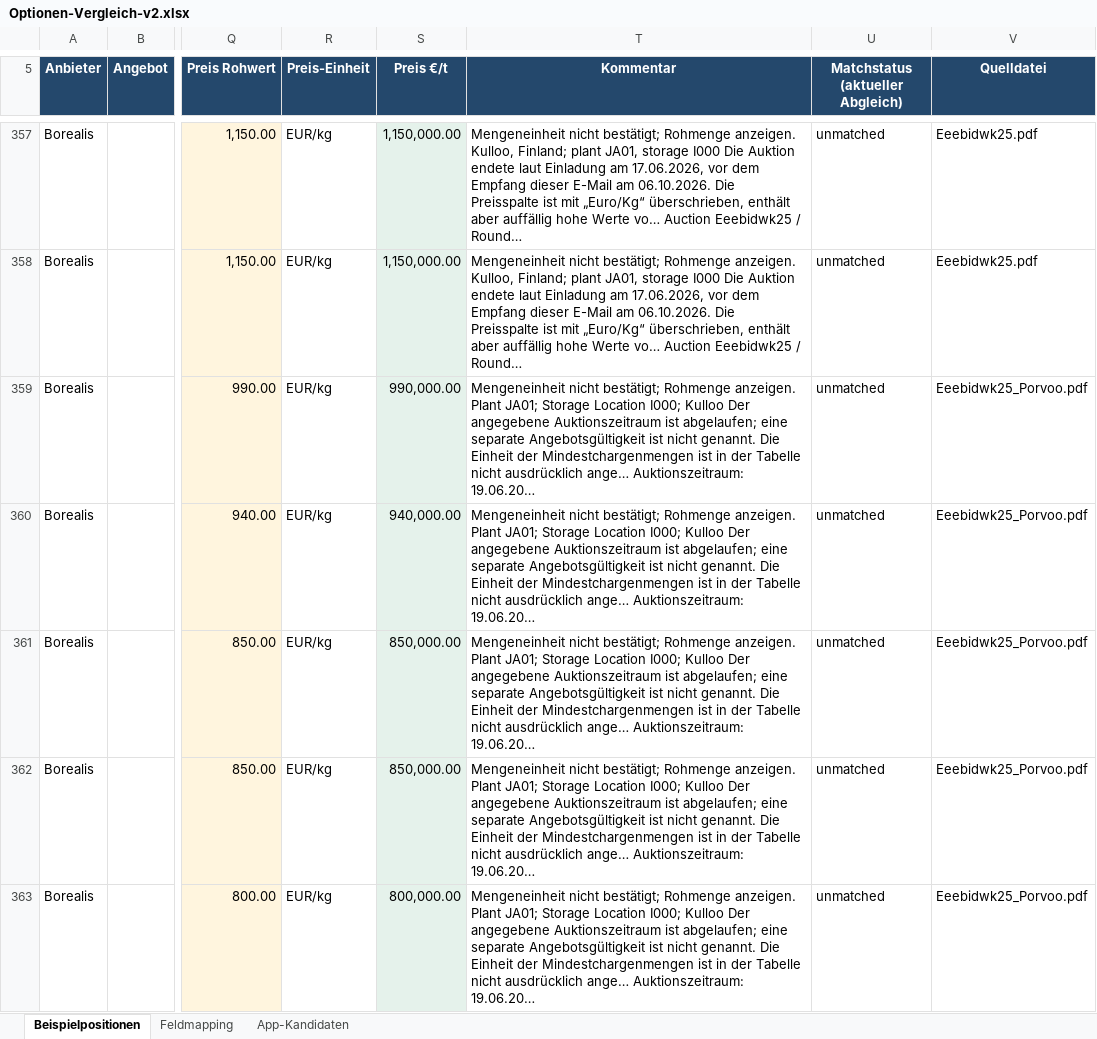
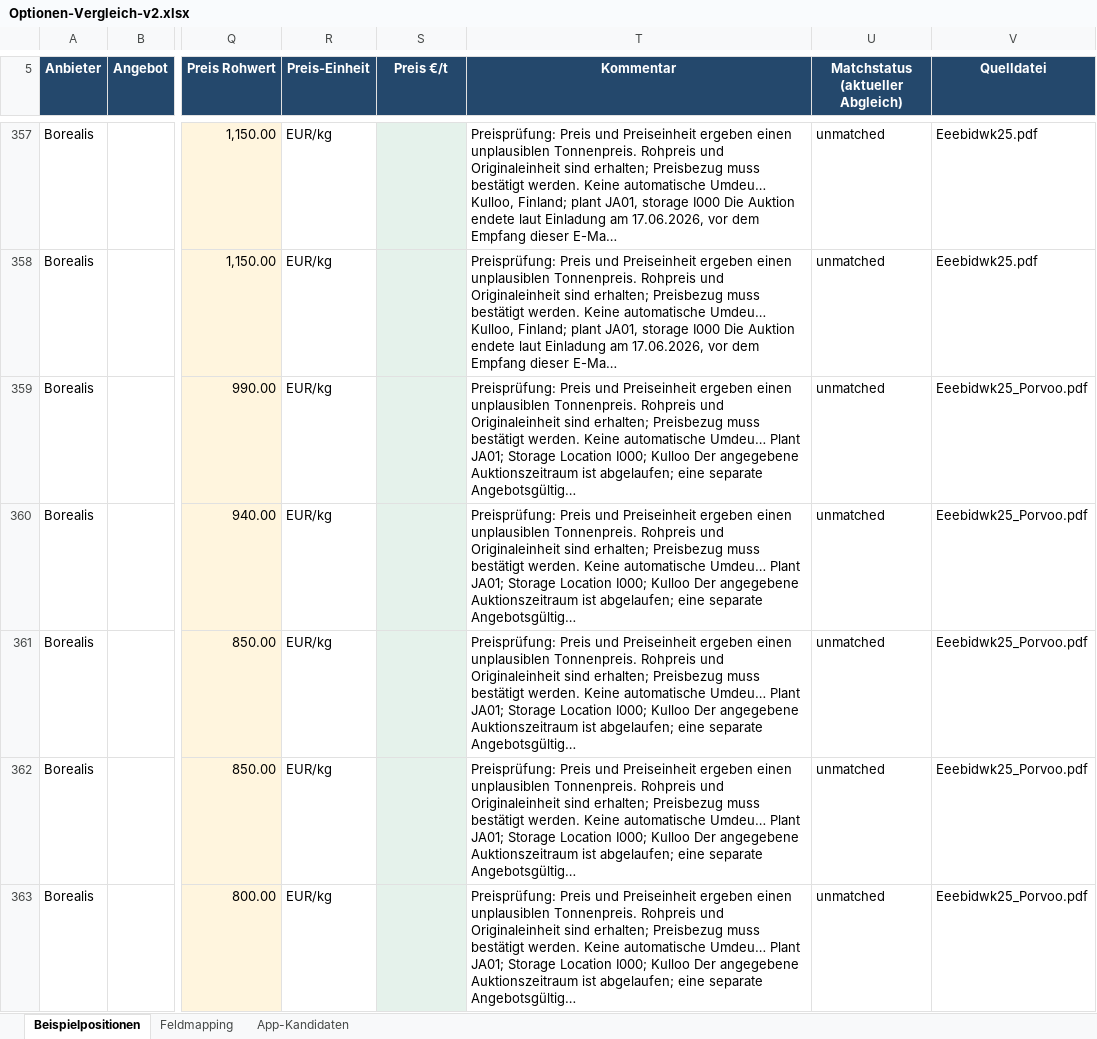
Before and after one commit to NSC-Filehouse/BMS-App, an Excel workbook: outputs/optionen-v2-2026-09-29/Optionen-Vergleich-v2.xlsx, sheet Beispielpositionen, drawn as a sheet; only a part is shown, gaps mark what is left out; values as stored, in another font and other column widths than the file's, no borders; the diff covers the shown part only; the diff names each change by its address in the sheet, - before the commit and + after, or states it on an @@ line.

Commit message:
Show uncertain option price basis instead of implausible tonne prices

```diff
--- a/outputs/optionen-v2-2026-09-29/Optionen-Vergleich-v2.xlsx (sheet Beispielpositionen)
+++ b/outputs/optionen-v2-2026-09-29/Optionen-Vergleich-v2.xlsx (sheet Beispielpositionen)
-S357:S358 (Preis €/t): 1,150,000.00
+S357:S358 (Preis €/t): (empty)
-T357:T358 (Kommentar): Mengeneinheit nicht bestätigt; Rohmenge anzeigen. Kulloo, Finland; plant JA01, storage I000 Die Auktion endete laut Einladung am 17.06.2026, vor dem Empfang dieser E-Mail am 06.10.2026. Die Preisspalte ist mit „Euro/Kg“ überschrieben, enthält aber auffällig hohe Werte vo… Auction Eeebidwk25 / Round…
+T357:T358 (Kommentar): Preisprüfung: Preis und Preiseinheit ergeben einen unplausiblen Tonnenpreis. Rohpreis und Originaleinheit sind erhalten; Preisbezug muss bestätigt werden. Keine automatische Umdeu… Kulloo, Finland; plant JA01, storage I000 Die Auktion endete laut Einladung am 17.06.2026, vor dem Empfang dieser E-Ma…
-S359 (Preis €/t): 990,000.00
+S359 (Preis €/t): (empty)
-T359:T363 (Kommentar): Mengeneinheit nicht bestätigt; Rohmenge anzeigen. Plant JA01; Storage Location I000; Kulloo Der angegebene Auktionszeitraum ist abgelaufen; eine separate Angebotsgültigkeit ist nicht genannt. Die Einheit der Mindestchargenmengen ist in der Tabelle nicht ausdrücklich ange… Auktionszeitraum: 19.06.20…
+T359:T363 (Kommentar): Preisprüfung: Preis und Preiseinheit ergeben einen unplausiblen Tonnenpreis. Rohpreis und Originaleinheit sind erhalten; Preisbezug muss bestätigt werden. Keine automatische Umdeu… Plant JA01; Storage Location I000; Kulloo Der angegebene Auktionszeitraum ist abgelaufen; eine separate Angebotsgültig…
-S360 (Preis €/t): 940,000.00
+S360 (Preis €/t): (empty)
-S361:S362 (Preis €/t): 850,000.00
+S361:S362 (Preis €/t): (empty)
-S363 (Preis €/t): 800,000.00
+S363 (Preis €/t): (empty)
```
Also changed, not shown: 850 edited cells elsewhere in this sheet, 6 other files.
